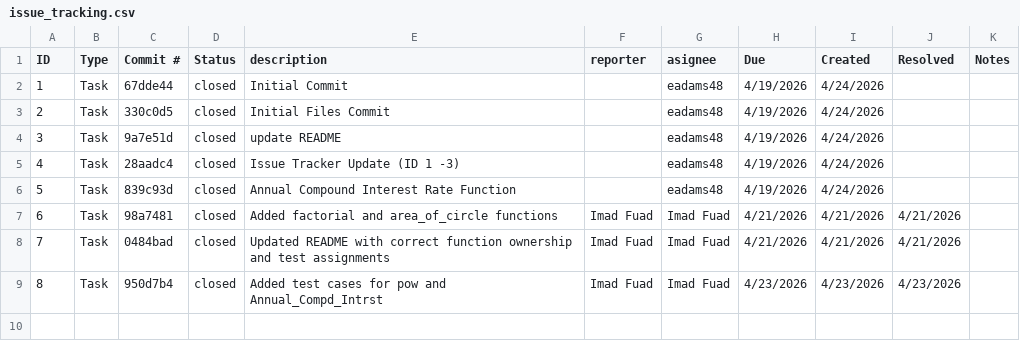
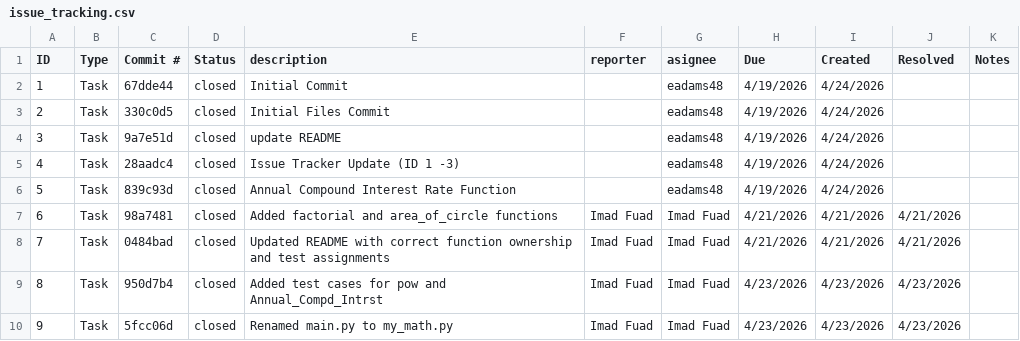
Before and after one commit to eadams48/ET574-D-ProjectII-Group4, a CSV file: issue_tracking.csv, drawn as a sheet.

Commit message:
Add entry for renaming main.py to my_math.py

```diff
--- a/issue_tracking.csv
+++ b/issue_tracking.csv
@@ -9 +9,2 @@ ID,Type,Commit #,Status,description,reporter,asignee,Due,Created,Resolved,Notes
 8,Task,950d7b4,closed,Added test cases for pow and Annual_Compd_Intrst,Imad Fuad,Imad Fuad,4/23/2026,4/23/2026,4/23/2026,
+9,Task,5fcc06d,closed,Renamed main.py to my_math.py,Imad Fuad,Imad Fuad,4/23/2026,4/23/2026,4/23/2026,
```
